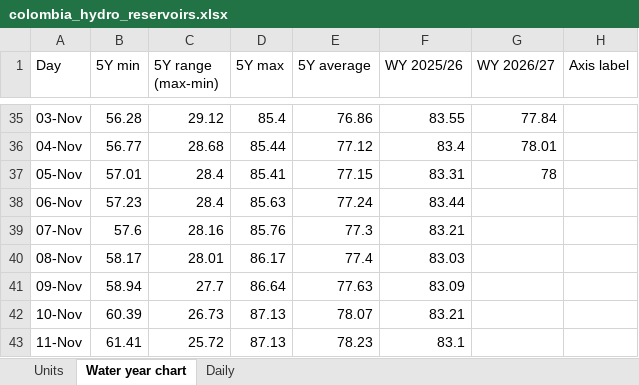
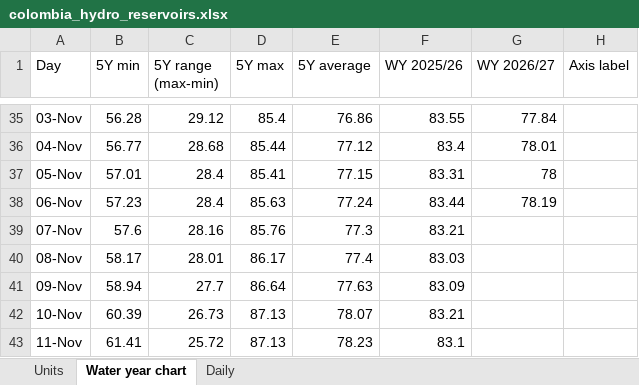
Before and after one commit to thomasdalton9/Energy-public, an Excel workbook: output/Data and Chart Outputs/colombia_hydro_reservoirs.xlsx, sheet Water year chart, drawn as a sheet; only a part is shown, gaps mark what is left out; values as stored, in another font and other column widths than the file's, no borders; charts and pictures not drawn; the diff names each change by its address in the sheet, - before the commit and + after, or states it on an @@ line.

```diff
--- a/output/Data and Chart Outputs/colombia_hydro_reservoirs.xlsx (sheet Water year chart)
+++ b/output/Data and Chart Outputs/colombia_hydro_reservoirs.xlsx (sheet Water year chart)
-G38 (WY 2026/27): (empty)
+G38 (WY 2026/27): 78.19
```
Also changed, not shown: sheet Daily, sheet Units, charts or pictures.
